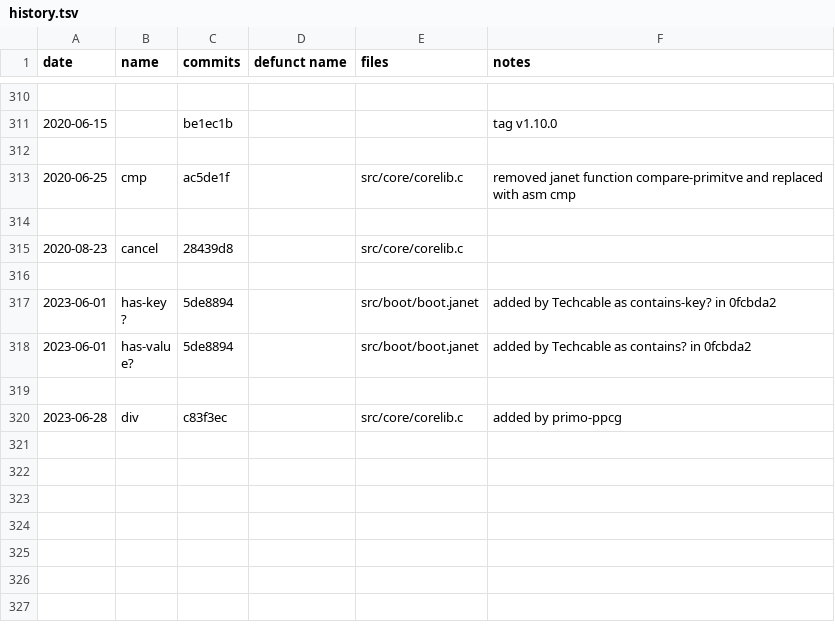
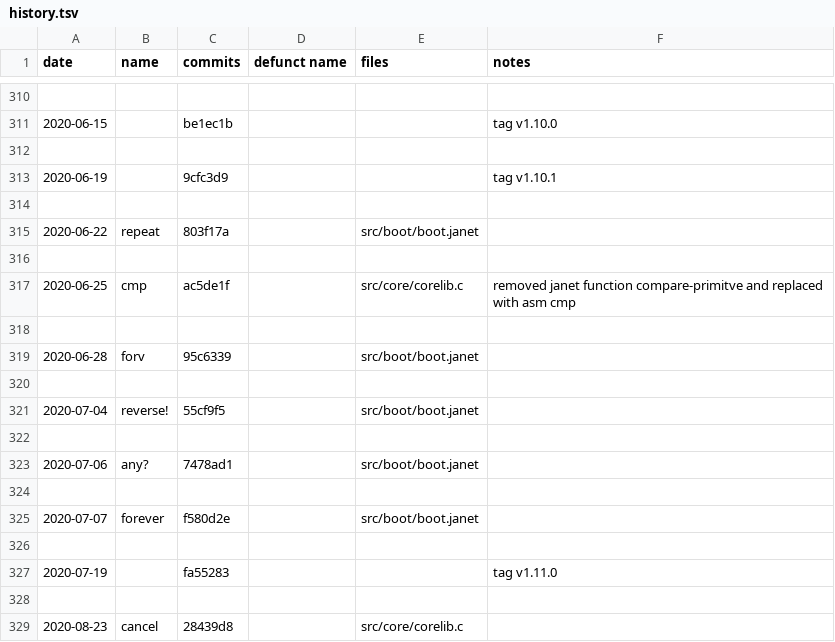
Before and after one commit to sogaiu/janet-examples, a TSV file: doc/history.tsv, drawn as a sheet; only a part is shown, gaps mark what is left out; the shorter side is filled out with more unchanged rows.

Commit message:
Update history.tsv with 1.11.0 info

```diff
--- a/doc/history.tsv
+++ b/doc/history.tsv
@@ -312,3 +312,17 @@ date	name	commits	defunct name	files	notes
 					
+2020-06-19		9cfc3d9			tag v1.10.1
+					
+2020-06-22	repeat	803f17a		src/boot/boot.janet	
+					
 2020-06-25	cmp	ac5de1f		src/core/corelib.c	removed janet function compare-primitve and replaced with asm cmp
+					
+2020-06-28	forv	95c6339		src/boot/boot.janet	
+					
+2020-07-04	reverse!	55cf9f5		src/boot/boot.janet	
+					
+2020-07-06	any?	7478ad1		src/boot/boot.janet	
+					
+2020-07-07	forever	f580d2e		src/boot/boot.janet	
+					
+2020-07-19		fa55283			tag v1.11.0
 					
```
